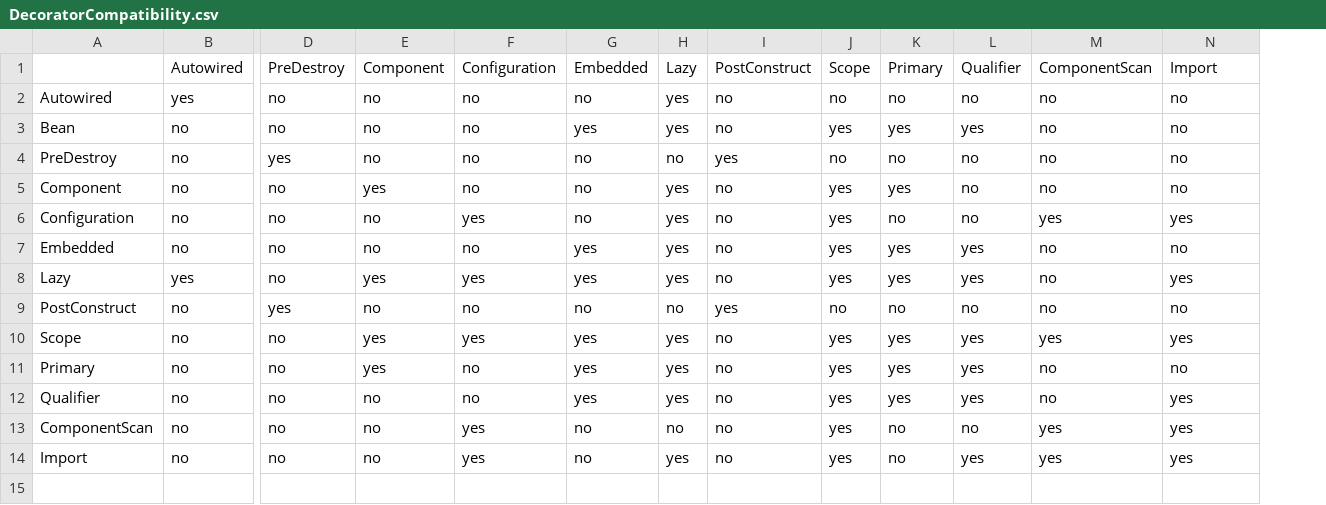
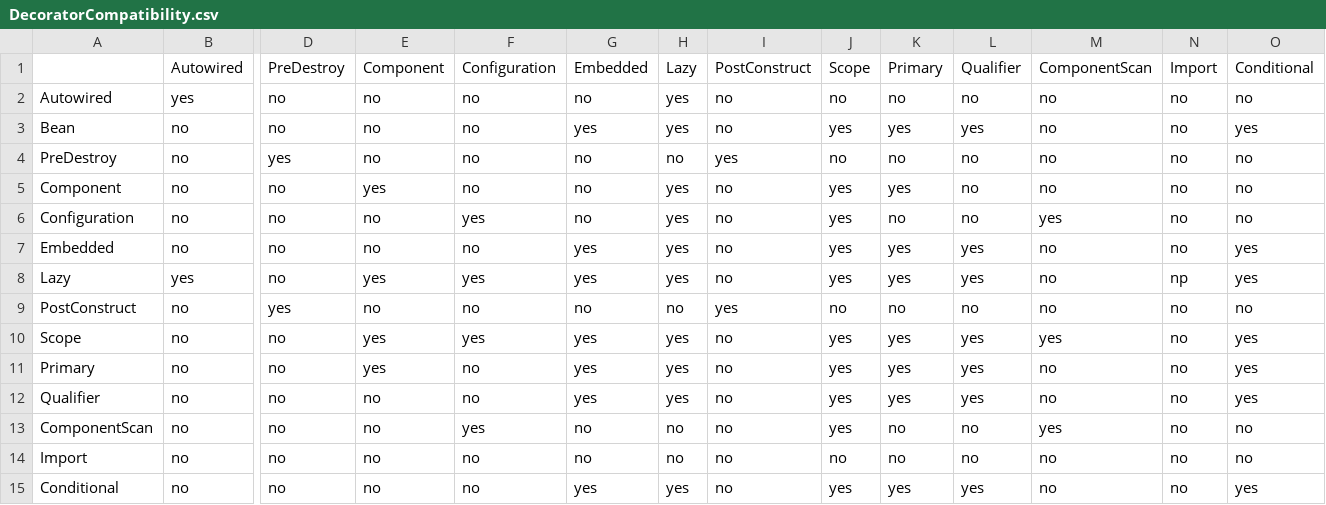
Before and after one commit to clawject/clawject, a CSV file: packages/clawject/src/compile-time/core/decorator-processor/csv/DecoratorCompatibility.csv, drawn as a sheet; only a part is shown, gaps mark what is left out; addresses are those after the commit; rows hold the shown columns only; the diff names each change by its address in the sheet, - before the commit and + after, or states it on an @@ line.

Commit message:
Added api for conditional bean registration, it's not public

```diff
--- a/packages/clawject/src/compile-time/core/decorator-processor/csv/DecoratorCompatibility.csv
+++ b/packages/clawject/src/compile-time/core/decorator-processor/csv/DecoratorCompatibility.csv
+column N, rows 1-14: Import | no | no | no | no | no | no | np | no | no | no | no | no | no
-O1: Import
+O1: Conditional
-O3: no
+O3: yes
-O6: yes
+O6: no
-O7: no
+O7: yes
-O11: no
+O11: yes
-O13:O14: yes
+O13:O14: no
-F14: yes
+F14: no
-H14: yes
+H14: no
-J14: yes
+J14: no
-L14: yes
+L14: no
-M14: yes
+M14: no
+row 15: Conditional | no | no | no | no | yes | yes | no | yes | yes | yes | no | no | yes
```
Also changed, not shown: packages/clawject/src/compile-time/core/decorator-processor/csv/DecoratorParents.csv, packages/clawject/src/compile-time/core/decorator-processor/csv/DecoratorTargets.csv, 20 other files.
